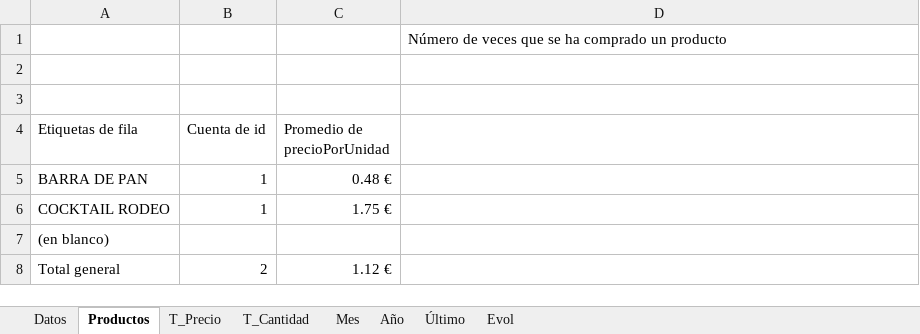
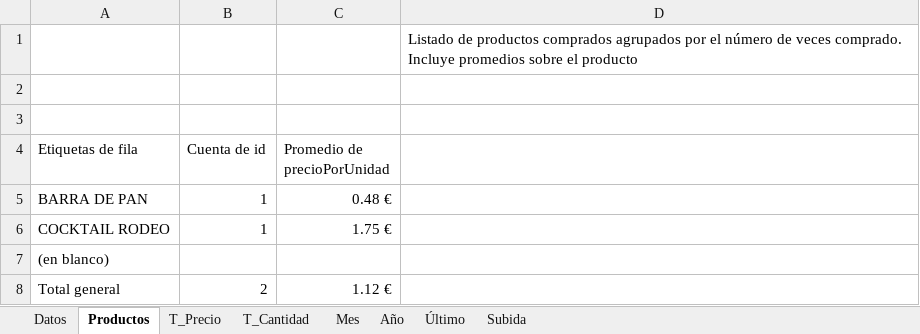
Before and after one commit to dserrada/ticket-digital, an Excel workbook: projects/ticket-digital-data/src/main/resources/Mercadona-base.xlsx, sheet Productos, drawn as a sheet; values as stored, in another font and other column widths than the file's, no borders; the diff names each change by its address in the sheet, - before the commit and + after, or states it on an @@ line.

```diff
--- a/projects/ticket-digital-data/src/main/resources/Mercadona-base.xlsx (sheet Productos)
+++ b/projects/ticket-digital-data/src/main/resources/Mercadona-base.xlsx (sheet Productos)
-sheet tab: Evol
+sheet tab: Subida
-D1: Número de veces que se ha comprado un producto
+D1: Listado de productos comprados agrupados por el número de veces comprado. Incluye promedios sobre el producto
```
Also changed, not shown: sheet Año, sheet Mes, sheet Último, sheet Subida, sheet T_Precio, sheet T_Cantidad, charts or pictures.
